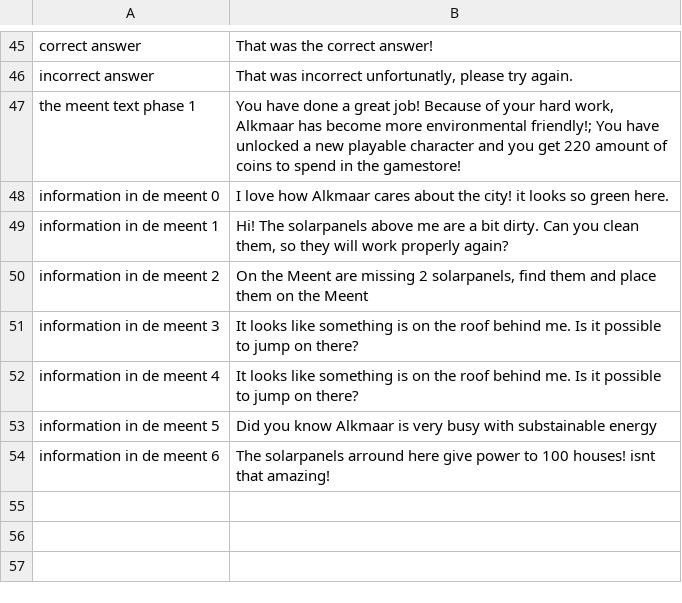
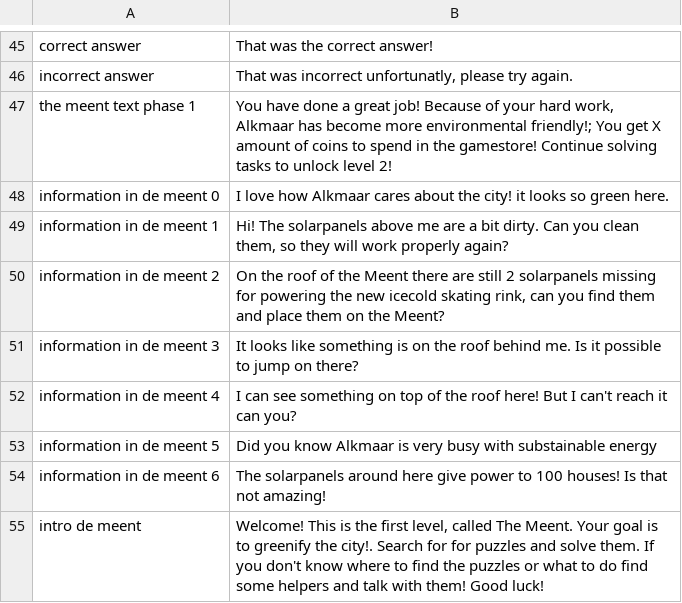
Before and after one commit to roycruiming/greenifyAlkmaar, a CSV file: Basic movement/Assets/Resources/TranslationFiles/Languages/english.csv, drawn as a sheet; only a part is shown, gaps mark what is left out.

Commit message:
Dialog changes, Phase showcase on half way level completion and time string format

```diff
--- a/Basic movement/Assets/Resources/TranslationFiles/Languages/english.csv
+++ b/Basic movement/Assets/Resources/TranslationFiles/Languages/english.csv
@@ -46,9 +46,10 @@ correct answer,That was the correct answer!
 incorrect answer,"That was incorrect unfortunatly, please try again."
-the meent text phase 1,"You have done a great job! Because of your hard work, Alkmaar has become more environmental friendly!; You have unlocked a new playable character and you get 220 amount of coins to spend in the gamestore!"
+the meent text phase 1,"You have done a great job! Because of your hard work, Alkmaar has become more environmental friendly!; You get X amount of coins to spend in the gamestore! Continue solving tasks to unlock level 2!"
 information in de meent 0,I love how Alkmaar cares about the city! it looks so green here.
 information in de meent 1,"Hi! The solarpanels above me are a bit dirty. Can you clean them, so they will work properly again?"
-information in de meent 2,"On the Meent are missing 2 solarpanels, find them and place them on the Meent"
+information in de meent 2,"On the roof of the Meent there are still 2 solarpanels missing for powering the new icecold skating rink, can you find them and place them on the Meent?"
 information in de meent 3,It looks like something is on the roof behind me. Is it possible to jump on there?
-information in de meent 4,It looks like something is on the roof behind me. Is it possible to jump on there?
+information in de meent 4,I can see something on top of the roof here! But I can't reach it can you?
 information in de meent 5,Did you know Alkmaar is very busy with substainable energy
-information in de meent 6,The solarpanels arround here give power to 100 houses! isnt that amazing!
+information in de meent 6,The solarpanels around here give power to 100 houses! Is that not amazing!
+intro de meent,"Welcome! This is the first level, called The Meent. Your goal is to greenify the city!. Search for for puzzles and solve them. If you don't know where to find the puzzles or what to do find some helpers and talk with them! Good luck!"
```
Also changed, not shown: Basic movement/Assets/Resources/TranslationFiles/Languages/nederlands.csv, Basic movement/Assets/Resources/TranslationFiles/translation_keys.csv, 5 other files.
